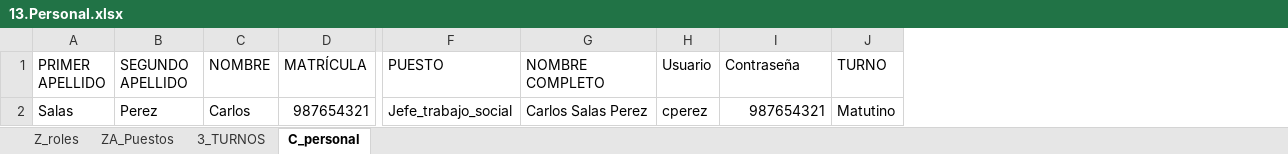
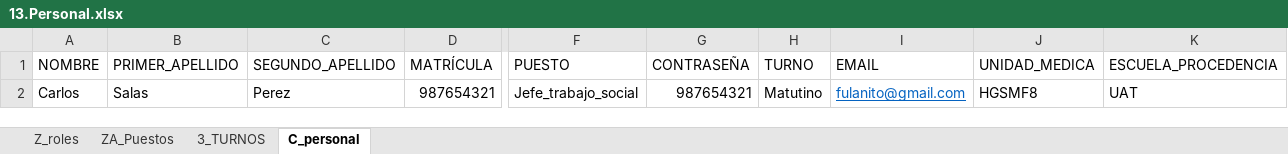
Before and after one commit to aealcantar/gui-mst-adt-web, an Excel workbook: src/assets/files/13.Personal.xlsx, sheet C_personal, drawn as a sheet; only a part is shown, gaps mark what is left out; values as stored, in another font and other column widths than the file's, no borders; removed rows and columns are numbered as before the commit, all else as after; the diff names each change by its address in the sheet, - before the commit and + after, or states it on an @@ line.

Commit message:
fix carga masiva usuarios

```diff
--- a/src/assets/files/13.Personal.xlsx (sheet C_personal)
+++ b/src/assets/files/13.Personal.xlsx (sheet C_personal)
-column A (PRIMER APELLIDO), row 2: Salas
-column B (SEGUNDO APELLIDO), row 2: Perez
+column B (PRIMER_APELLIDO), row 2: Salas
+column C (SEGUNDO_APELLIDO), row 2: Perez
-column G (NOMBRE COMPLETO), row 2: Carlos Salas Perez
-column H (Usuario), row 2: cperez
+column I (EMAIL), row 2: fulanito@gmail.com
+column J (UNIDAD_MEDICA), row 2: HGSMF8
+column K (ESCUELA_PROCEDENCIA), row 2: UAT
-G1: Contraseña
+G1: CONTRASEÑA
```
Also changed, not shown: 3 other files.
